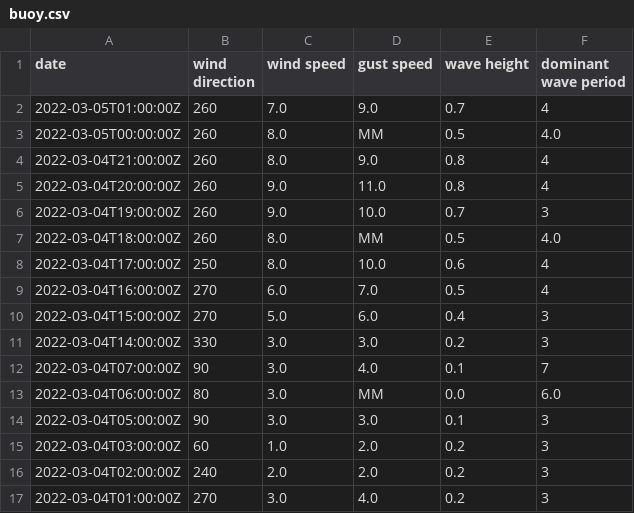
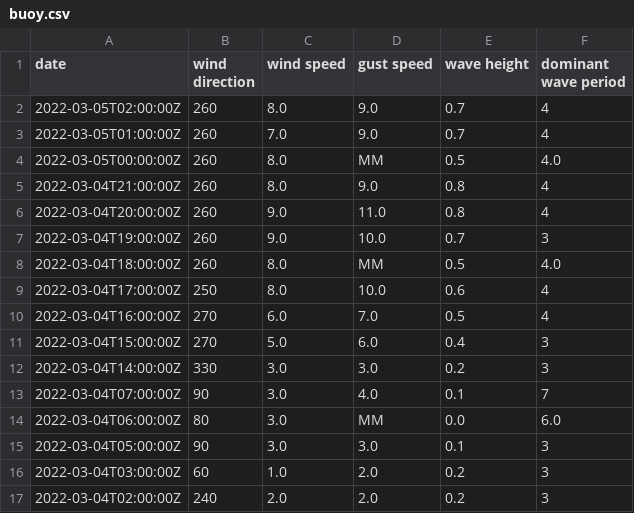
Before and after one commit to cyberdelia/halibut-bank, a CSV file: buoy.csv, drawn as a sheet; removed rows and columns are numbered as before the commit, all else as after; the diff names each change by its address in the sheet, - before the commit and + after, or states it on an @@ line.

Commit message:
Flat: latest data (2022-03-05T02:36:07.358Z) {   "date": "2022-03-05T02:36:07.358Z",   "files": [     {       "name": "buoy.csv",       "deltaBytes": 0,       "source": "https://www.ndbc.noaa.gov/data/realtime2/46146.txt"     },     {       "name": "buoy.tsv",       "deltaBytes": 0,       "source": "https://www.ndbc.noaa.gov/data/realtime2/46146.txt"     }   ] }

```diff
--- a/buoy.csv
+++ b/buoy.csv
+row 2: 2022-03-05T02:00:00Z | 260 | 8.0 | 9.0 | 0.7 | 4
-row 17: 2022-03-04T01:00:00Z | 270 | 3.0 | 4.0 | 0.2 | 3
```
Also changed, not shown: buoy.tsv.
